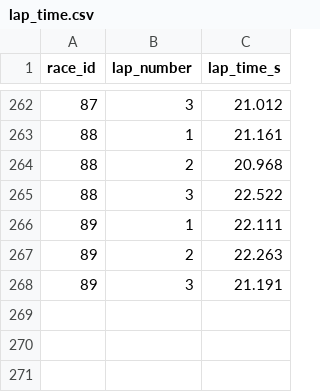
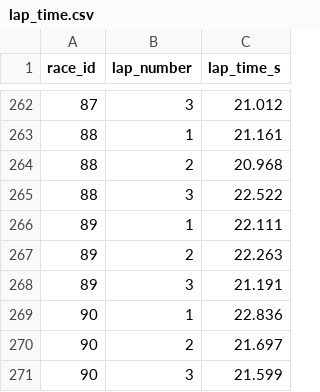
Before and after one commit to PiyapongAusawarachan/formula67, a CSV file: stats/lap_time.csv, drawn as a sheet; only a part is shown, gaps mark what is left out; the diff names each change by its address in the sheet, - before the commit and + after, or states it on an @@ line.

```diff
--- a/stats/lap_time.csv
+++ b/stats/lap_time.csv
+row 269: 90 | 1 | 22.836
+row 270: 90 | 2 | 21.697
+row 271: 90 | 3 | 21.599
```
Also changed, not shown: stats/collision_event.csv, stats/competitor.csv, 11 other files.
